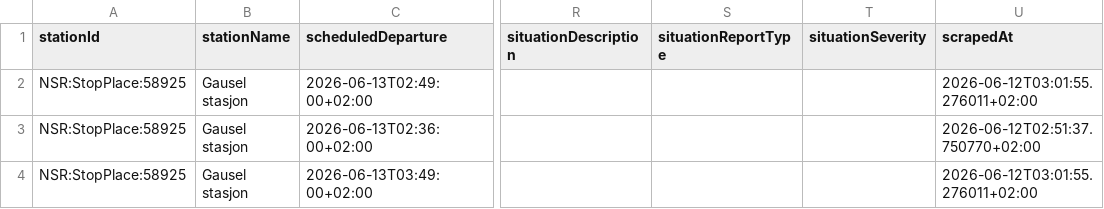
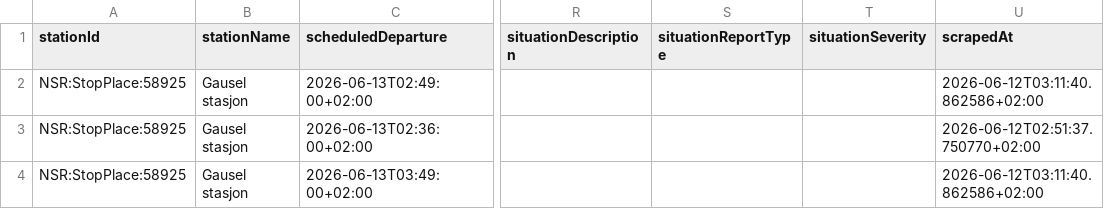
Before and after one commit to simenoddenhansen/togtider, a CSV file: data_collection/history/forsinkelser_2026-06-13.csv, drawn as a sheet; only a part is shown, gaps mark what is left out; the diff names each change by its address in the sheet, - before the commit and + after, or states it on an @@ line.

```diff
--- a/data_collection/history/forsinkelser_2026-06-13.csv
+++ b/data_collection/history/forsinkelser_2026-06-13.csv
-U2 (scrapedAt): 2026-06-12T03:01:55.276011+02:00
+U2 (scrapedAt): 2026-06-12T03:11:40.862586+02:00
-U4 (scrapedAt): 2026-06-12T03:01:55.276011+02:00
+U4 (scrapedAt): 2026-06-12T03:11:40.862586+02:00
```
Also changed, not shown: 2 other files.
